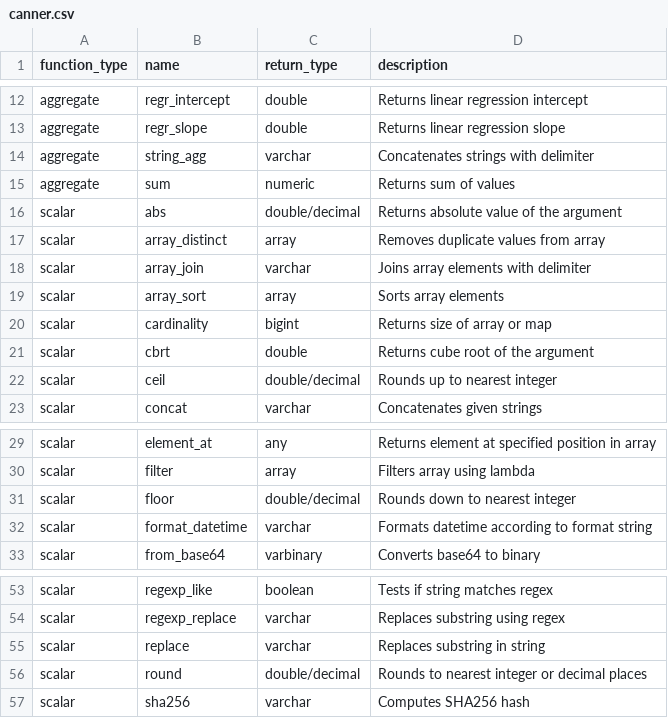
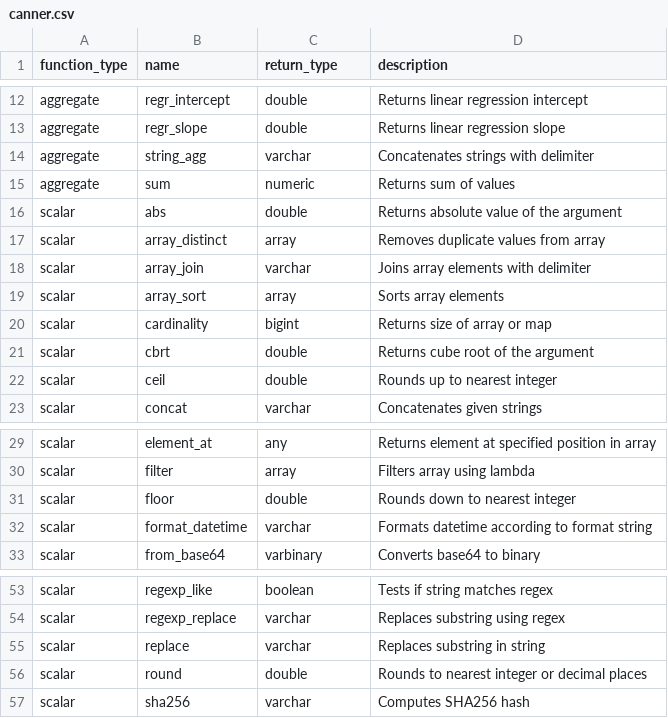
Before and after one commit to Canner/wren-engine, a CSV file: ibis-server/resources/function_list/canner.csv, drawn as a sheet; only a part is shown, gaps mark what is left out.

Commit message:
fix canner function list

```diff
--- a/ibis-server/resources/function_list/canner.csv
+++ b/ibis-server/resources/function_list/canner.csv
@@ -15,3 +15,3 @@ aggregate,string_agg,varchar,"Concatenates strings with delimiter"
 aggregate,sum,numeric,"Returns sum of values"
-scalar,abs,double/decimal,"Returns absolute value of the argument"
+scalar,abs,double,"Returns absolute value of the argument"
 scalar,array_distinct,array,"Removes duplicate values from array"
@@ -21,3 +21,3 @@ scalar,cardinality,bigint,"Returns size of array or map"
 scalar,cbrt,double,"Returns cube root of the argument"
-scalar,ceil,double/decimal,"Rounds up to nearest integer"
+scalar,ceil,double,"Rounds up to nearest integer"
 scalar,concat,varchar,"Concatenates given strings"
@@ -30,3 +30,3 @@ scalar,element_at,any,"Returns element at specified position in array"
 scalar,filter,array,"Filters array using lambda"
-scalar,floor,double/decimal,"Rounds down to nearest integer"
+scalar,floor,double,"Rounds down to nearest integer"
 scalar,format_datetime,varchar,"Formats datetime according to format string"
@@ -55,3 +55,3 @@ scalar,regexp_replace,varchar,"Replaces substring using regex"
 scalar,replace,varchar,"Replaces substring in string"
-scalar,round,double/decimal,"Rounds to nearest integer or decimal places"
+scalar,round,double,"Rounds to nearest integer or decimal places"
 scalar,sha256,varchar,"Computes SHA256 hash"
```
